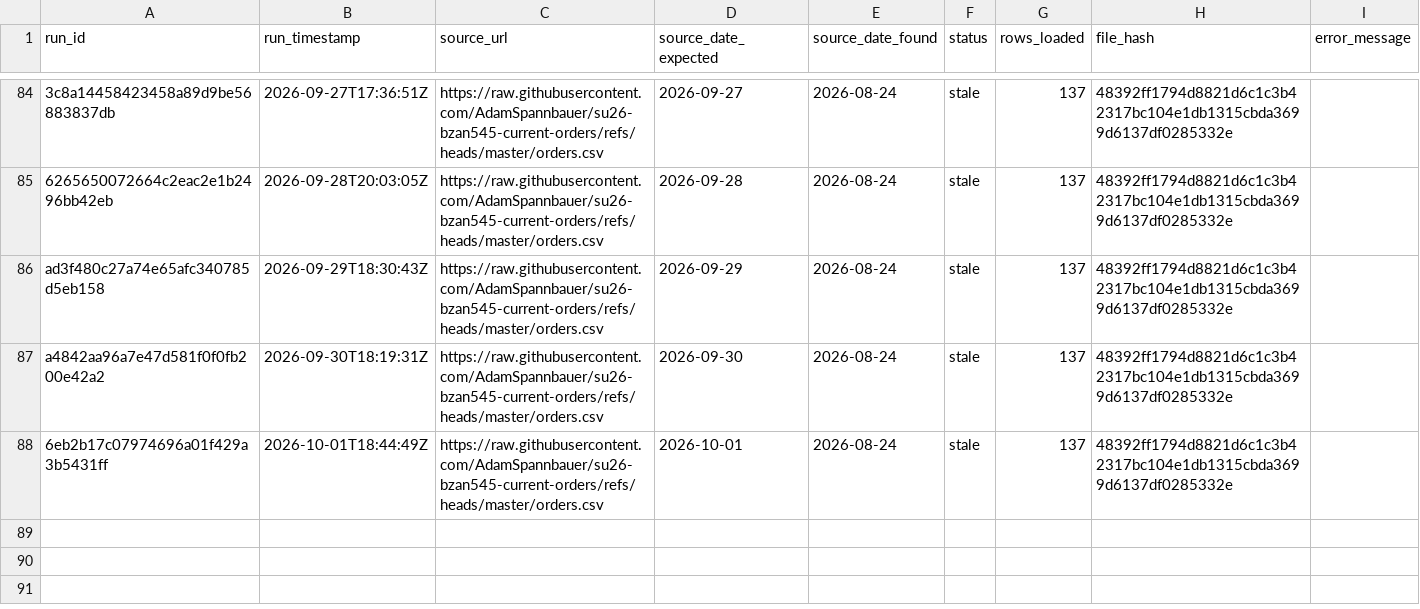
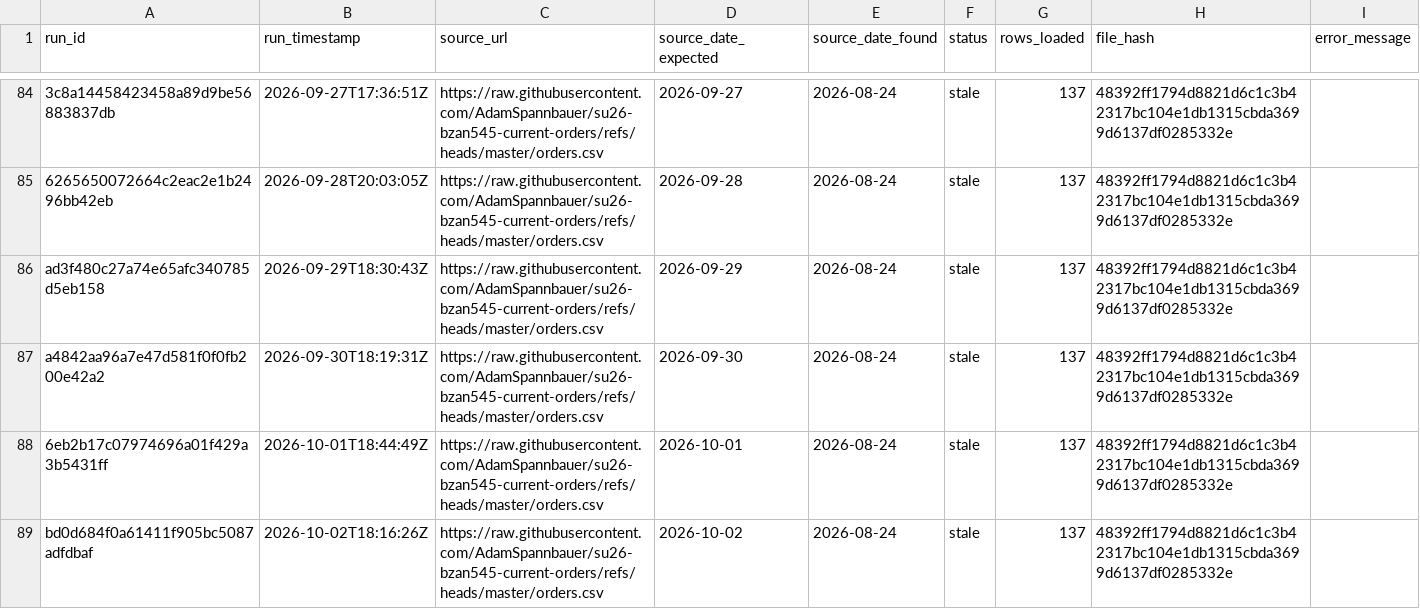
Before and after one commit to AkyuzBurhan/rocky-top-data-pipeline, a CSV file: data/ingestion_log.csv, drawn as a sheet; only a part is shown, gaps mark what is left out.

```diff
--- a/data/ingestion_log.csv
+++ b/data/ingestion_log.csv
@@ -88 +88,2 @@ a4842aa96a7e47d581f0f0fb200e42a2,2026-09-30T18:19:31Z,https://raw.githubusercont
 6eb2b17c07974696a01f429a3b5431ff,2026-10-01T18:44:49Z,https://raw.githubusercontent.com/AdamSpannbauer/su26-bzan545-current-orders/refs/heads/master/orders.csv,2026-10-01,2026-08-24,stale,137,48392ff1794d8821d6c1c3b42317bc104e1db1315cbda3699d6137df0285332e,
+bd0d684f0a61411f905bc5087adfdbaf,2026-10-02T18:16:26Z,https://raw.githubusercontent.com/AdamSpannbauer/su26-bzan545-current-orders/refs/heads/master/orders.csv,2026-10-02,2026-08-24,stale,137,48392ff1794d8821d6c1c3b42317bc104e1db1315cbda3699d6137df0285332e,
```
Also changed, not shown: 1 other file.
